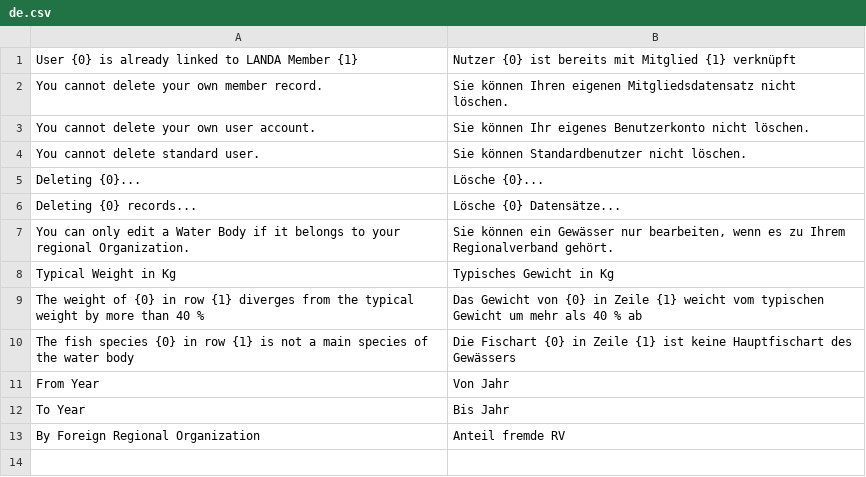
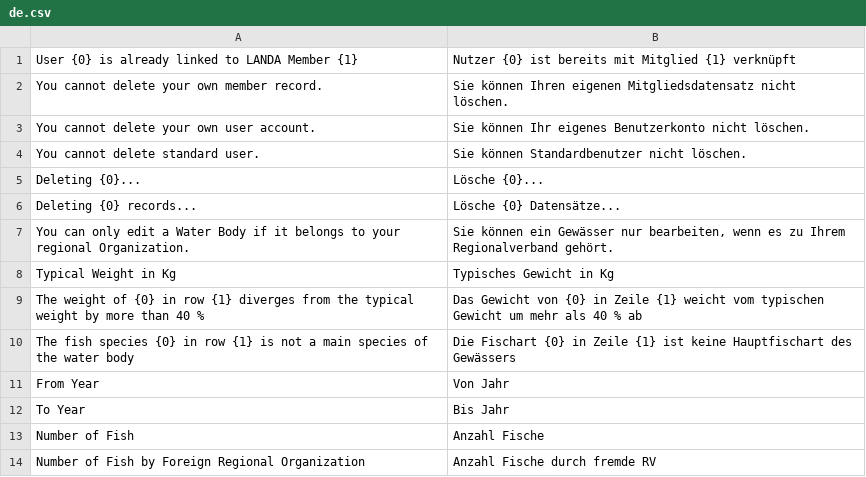
Before and after one commit to alyf-de/landa, a CSV file: landa/translations/de.csv, drawn as a sheet.

Commit message:
fix: labels and translations (LAN-754)

```diff
--- a/landa/translations/de.csv
+++ b/landa/translations/de.csv
@@ -12,2 +12,3 @@ From Year,Von Jahr,
 To Year,Bis Jahr,
-By Foreign Regional Organization,Anteil fremde RV,
+Number of Fish,Anzahl Fische,
+Number of Fish by Foreign Regional Organization,Anzahl Fische durch fremde RV,
```
Also changed, not shown: 2 other files.
